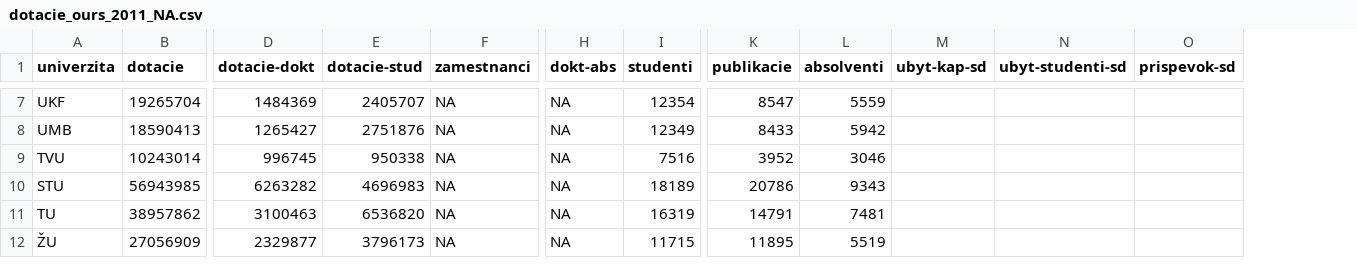
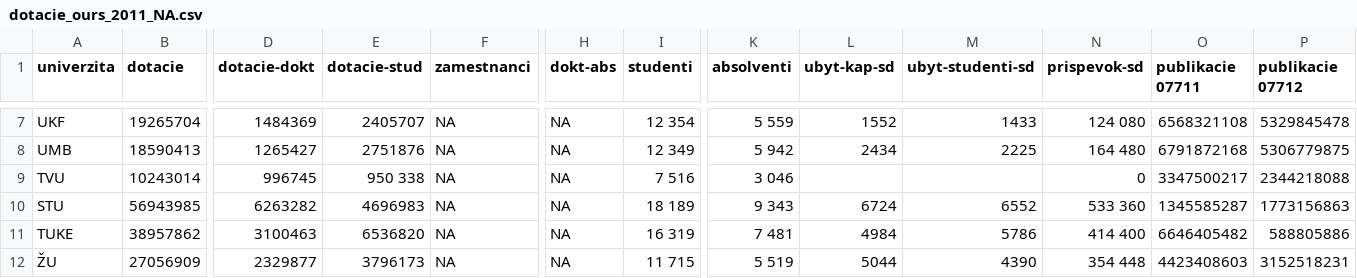
Before and after one commit to hudo16-38/pridav-project, a CSV file: preprocessing/dotacie_pre/dotacie_ours_2011_NA.csv, drawn as a sheet; only a part is shown, gaps mark what is left out; removed rows and columns are numbered as before the commit, all else as after; the diff covers the shown part only; the diff names each change by its address in the sheet, - before the commit and + after, or states it on an @@ line.

```diff
--- a/preprocessing/dotacie_pre/dotacie_ours_2011_NA.csv
+++ b/preprocessing/dotacie_pre/dotacie_ours_2011_NA.csv
-column K (publikacie), rows 7-12: 8547 | 8433 | 3952 | 20786 | 14791 | 11895
+column O (publikacie 07711), rows 7-12: 6568321108 | 6791872168 | 3347500217 | 1345585287 | 6646405482 | 4423408603
+column P (publikacie 07712), rows 7-12: 5329845478 | 5306779875 | 2344218088 | 1773156863 | 588805886 | 3152518231
-I7 (studenti): 12354
+I7 (studenti): 12 354
-K7 (absolventi): 5559
+K7 (absolventi): 5 559
-L7 (ubyt-kap-sd): (empty)
+L7 (ubyt-kap-sd): 1552
-M7 (ubyt-studenti-sd): (empty)
+M7 (ubyt-studenti-sd): 1433
-N7 (prispevok-sd): (empty)
+N7 (prispevok-sd): 124 080
-I8 (studenti): 12349
+I8 (studenti): 12 349
-K8 (absolventi): 5942
+K8 (absolventi): 5 942
-L8 (ubyt-kap-sd): (empty)
+L8 (ubyt-kap-sd): 2434
-M8 (ubyt-studenti-sd): (empty)
+M8 (ubyt-studenti-sd): 2225
-N8 (prispevok-sd): (empty)
+N8 (prispevok-sd): 164 480
-E9 (dotacie-stud): 950338
+E9 (dotacie-stud): 950 338
-I9 (studenti): 7516
+I9 (studenti): 7 516
-K9 (absolventi): 3046
+K9 (absolventi): 3 046
-N9 (prispevok-sd): (empty)
+N9 (prispevok-sd): 0
-I10 (studenti): 18189
+I10 (studenti): 18 189
-K10 (absolventi): 9343
+K10 (absolventi): 9 343
-L10 (ubyt-kap-sd): (empty)
+L10 (ubyt-kap-sd): 6724
-M10 (ubyt-studenti-sd): (empty)
+M10 (ubyt-studenti-sd): 6552
-N10 (prispevok-sd): (empty)
+N10 (prispevok-sd): 533 360
-A11 (univerzita): TU
+A11 (univerzita): TUKE
-I11 (studenti): 16319
+I11 (studenti): 16 319
-K11 (absolventi): 7481
+K11 (absolventi): 7 481
-L11 (ubyt-kap-sd): (empty)
+L11 (ubyt-kap-sd): 4984
-M11 (ubyt-studenti-sd): (empty)
+M11 (ubyt-studenti-sd): 5786
-N11 (prispevok-sd): (empty)
+N11 (prispevok-sd): 414 400
-I12 (studenti): 11715
+I12 (studenti): 11 715
-K12 (absolventi): 5519
+K12 (absolventi): 5 519
-L12 (ubyt-kap-sd): (empty)
+L12 (ubyt-kap-sd): 5044
-M12 (ubyt-studenti-sd): (empty)
+M12 (ubyt-studenti-sd): 4390
-N12 (prispevok-sd): (empty)
+N12 (prispevok-sd): 354 448
```
Also changed, not shown: 65 edited cells elsewhere in this file, preprocessing/dotacie_pre/dotacie_ours_2010_NA.csv, preprocessing/dotacie_pre/dotacie_ours_2012_NA.csv, 3 other files.
